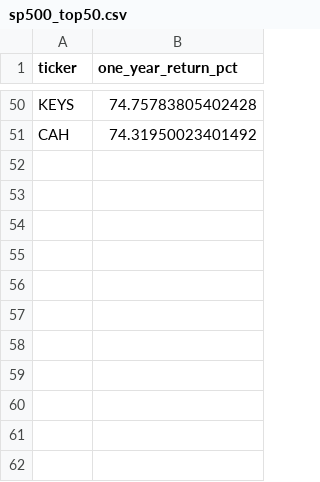
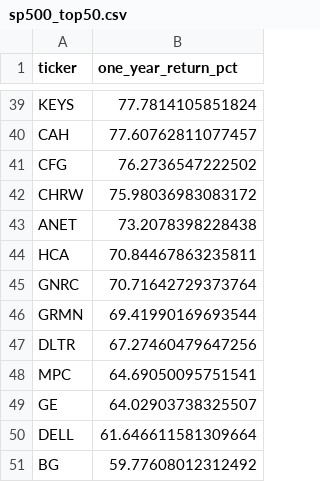
Before and after one commit to ShaivPandya/market-scripts, a CSV file: equities/market_technicals/sp500_top50.csv, drawn as a sheet; only a part is shown, gaps mark what is left out; addresses are those after the commit; the diff covers the shown part only; the diff names each change by its address in the sheet, - before the commit and + after, or states it on an @@ line.

```diff
--- a/equities/market_technicals/sp500_top50.csv
+++ b/equities/market_technicals/sp500_top50.csv
-B39 (one_year_return_pct): 74.75783805402428
+B39 (one_year_return_pct): 77.7814105851824
-B40 (one_year_return_pct): 74.31950023401492
+B40 (one_year_return_pct): 77.60762811077457
+row 41: CFG | 76.2736547222502
+row 42: CHRW | 75.98036983083172
+row 43: ANET | 73.2078398228438
+row 44: HCA | 70.84467863235811
+row 45: GNRC | 70.71642729373764
+row 46: GRMN | 69.41990169693544
+row 47: DLTR | 67.27460479647256
+row 48: MPC | 64.69050095751541
+row 49: GE | 64.02903738325507
+row 50: DELL | 61.646611581309664
+row 51: BG | 59.77608012312492
```
Also changed, not shown: 26 added rows, 37 removed rows and 11 edited cells elsewhere in this file, equities/sector_metrics/.sector_metrics_marketdata_cache.csv, 4 other files.
